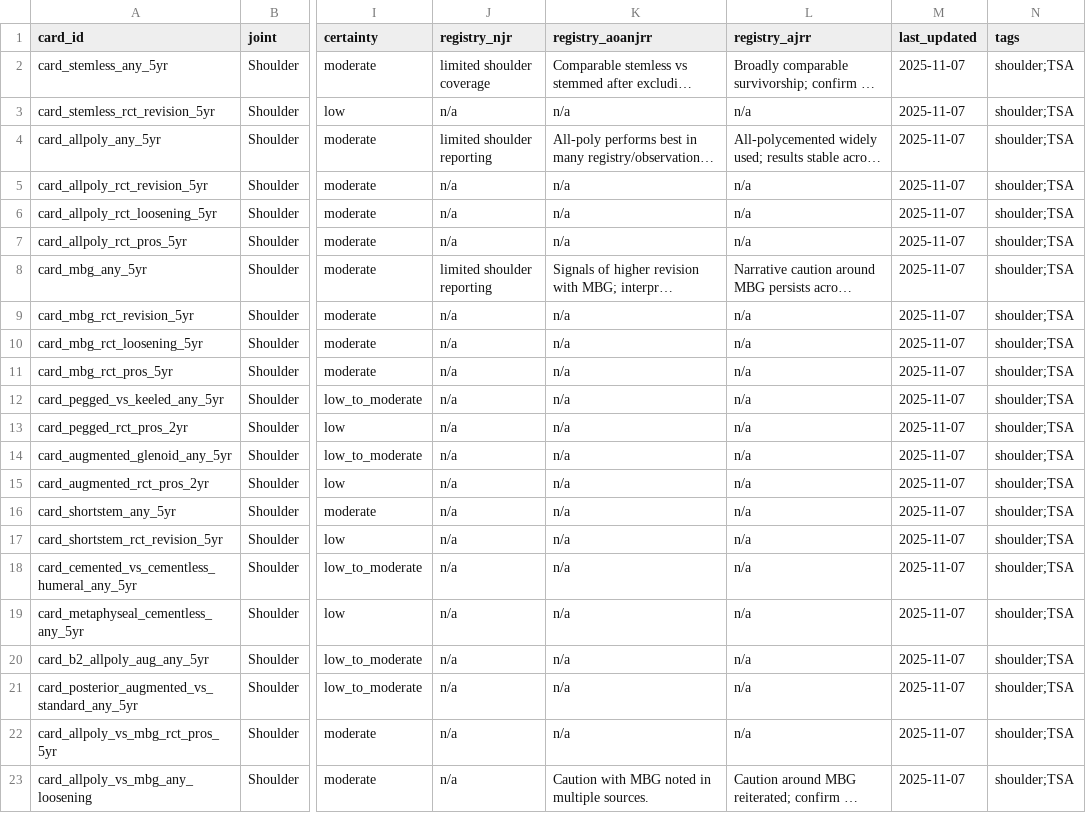
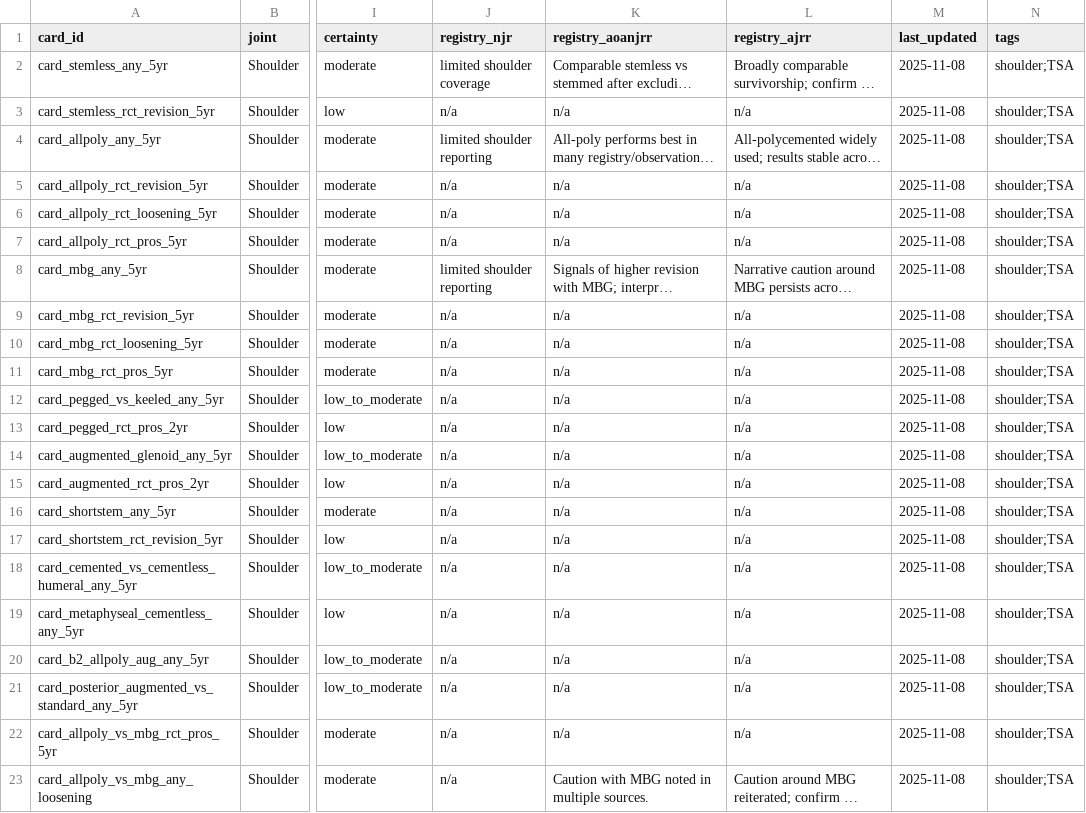
Before and after one commit to klcorcoran/implant-evidence, a CSV file: evidence_cards.csv, drawn as a sheet; only a part is shown, gaps mark what is left out; long unchanged cells end in …; the diff names each change by its address in the sheet, - before the commit and + after, or states it on an @@ line.

```diff
--- a/evidence_cards.csv
+++ b/evidence_cards.csv
-M2:M23 (last_updated): 2025-11-07
+M2:M23 (last_updated): 2025-11-08
```
Also changed, not shown: 1 other file.
